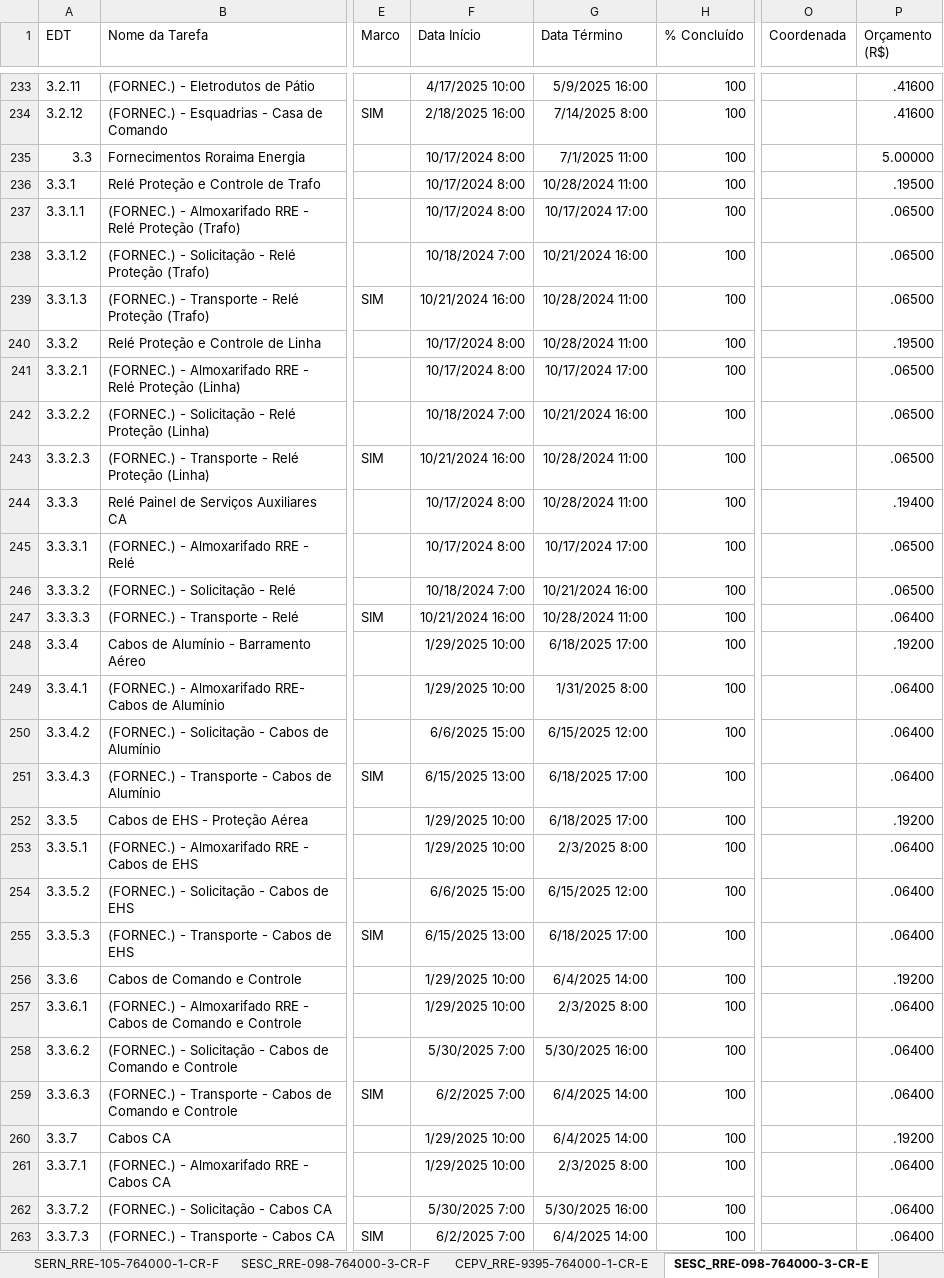
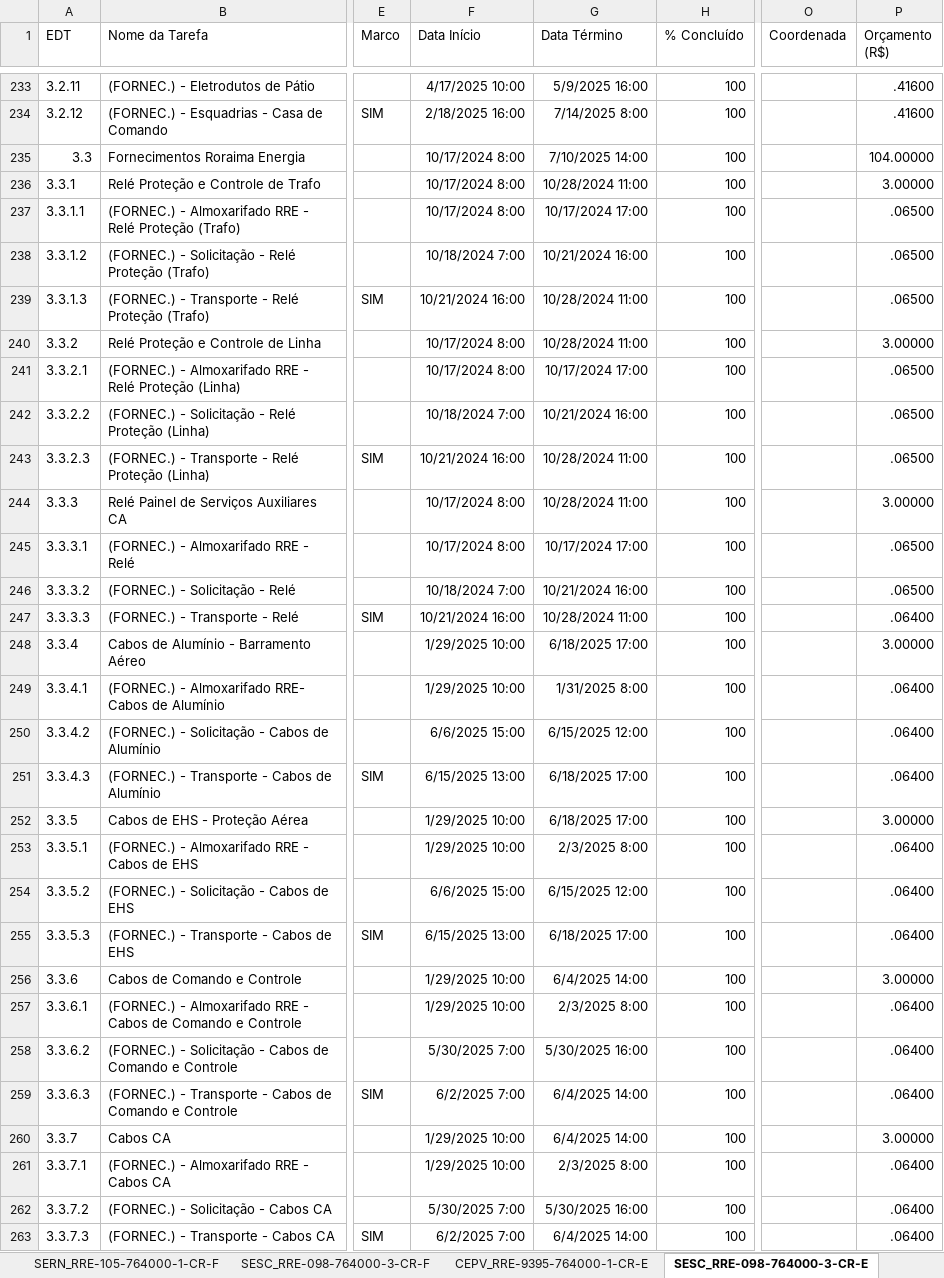
Before and after one commit to mayzanvin/maycon-dash-dev, an Excel workbook: public/BaseObras.xlsx, sheet SESC_RRE-098-764000-3-CR-E, drawn as a sheet; only a part is shown, gaps mark what is left out; values as stored, in another font and other column widths than the file's, no borders; the diff covers the shown part only; the diff names each change by its address in the sheet, - before the commit and + after, or states it on an @@ line.

```diff
--- a/public/BaseObras.xlsx (sheet SESC_RRE-098-764000-3-CR-E)
+++ b/public/BaseObras.xlsx (sheet SESC_RRE-098-764000-3-CR-E)
-G235 (Data Término): 7/1/2025 11:00
+G235 (Data Término): 7/10/2025 14:00
-P235 (Orçamento (R$)): 5.00000
+P235 (Orçamento (R$)): 104.00000
-P236 (Orçamento (R$)): .19500
+P236 (Orçamento (R$)): 3.00000
-P240 (Orçamento (R$)): .19500
+P240 (Orçamento (R$)): 3.00000
-P244 (Orçamento (R$)): .19400
+P244 (Orçamento (R$)): 3.00000
-P248 (Orçamento (R$)): .19200
+P248 (Orçamento (R$)): 3.00000
-P252 (Orçamento (R$)): .19200
+P252 (Orçamento (R$)): 3.00000
-P256 (Orçamento (R$)): .19200
+P256 (Orçamento (R$)): 3.00000
-P260 (Orçamento (R$)): .19200
+P260 (Orçamento (R$)): 3.00000
```
Also changed, not shown: 18 added rows and 1268 edited cells elsewhere in this sheet, sheet SESC_RRE-098-764000-3-CR-F, sheet SERN_RRE-105-764000-1-CR-F, sheet SEPV_RRE-095-764000-1-CR-F, sheet SECE_RRE-093-764005-1-CR-F, sheet R87L_RRE-VAR-764000-2-CR-F, sheet CEPV_RRE-9395-764000-1-CR-F, 5 other files.
